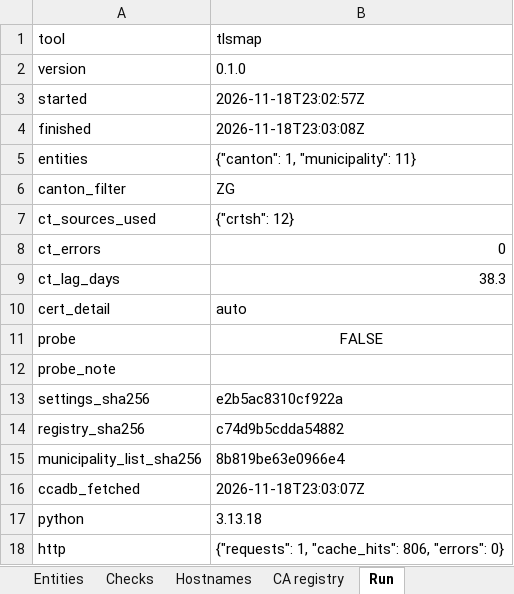
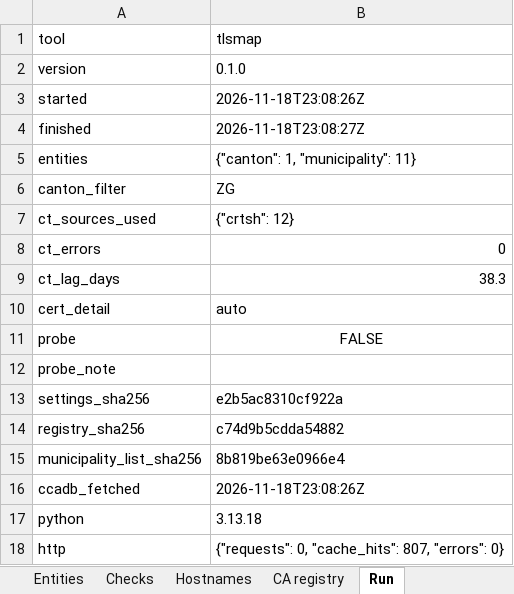
Before and after one commit to Accelerate-GmbH/cert_landscape_CH, an Excel workbook: samples/zug/export.xlsx, sheet Run, drawn as a sheet; values as stored, in another font and other column widths than the file's, no borders; the diff names each change by its address in the sheet, - before the commit and + after, or states it on an @@ line.

```diff
--- a/samples/zug/export.xlsx (sheet Run)
+++ b/samples/zug/export.xlsx (sheet Run)
-B3 (tlsmap): 2026-11-18T23:02:57Z
+B3 (tlsmap): 2026-11-18T23:08:26Z
-B4 (tlsmap): 2026-11-18T23:03:08Z
+B4 (tlsmap): 2026-11-18T23:08:27Z
-B16 (tlsmap): 2026-11-18T23:03:07Z
+B16 (tlsmap): 2026-11-18T23:08:26Z
-B18 (tlsmap): {"requests": 1, "cache_hits": 806, "errors": 0}
+B18 (tlsmap): {"requests": 0, "cache_hits": 807, "errors": 0}
```
Also changed, not shown: sheet Hostnames, 17 other files.
